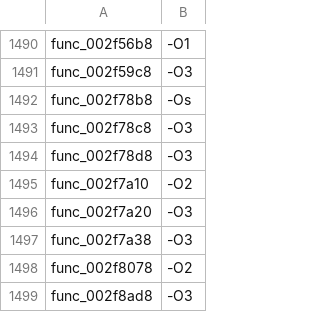
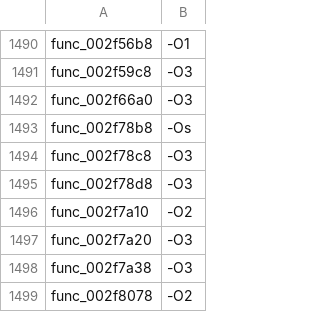
Before and after one commit to USED255/artonelico2-decomp, a TSV file: config/source_flags.tsv, drawn as a sheet; only a part is shown, gaps mark what is left out; the shorter side is filled out with more unchanged rows.

Commit message:
m3(compiler-axis): +1 more via the CRI compiler (3,531 -> 3,532)
`func_002f66a0` (68 bytes) reaches objdiff 100.0 only under the CRI compiler:

    ee-gcc 3.2-040921 -Os -> 74.00
    ee-gcc 2.96       -O2 -> 100.0     (also -O3; -Os gives 99.41)
    ee-gcc 3.2-030926 -Os -> 74.00

    func_002f66a0<TAB>-O3    (source_flags.tsv)
    func_002f66a0<TAB>cri    (compiler_map.tsv)

Second landing from the compiler axis (after func_0032c030). Two batches so far:
23 candidates -> 1 hit, 60 candidates -> 1 additional hit, i.e. the axis is sparse
(~2-4%) but real, and it is config-only (the build already resolves tag `cri` to ee-gcc 2.96).

Note the level matters: -Os misses by 0.59 points while -O2/-O3 match exactly.

Ledger 3,531 -> 3,532; distinct 3,532; src/matched/*.c 3,532;
test_matched_ledger.py passes; make check 12 checks FAIL 0.

```diff
--- a/config/source_flags.tsv
+++ b/config/source_flags.tsv
@@ -1491,2 +1491,3 @@ func_002f56b8	-O1
 func_002f59c8	-O3
+func_002f66a0	-O3
 func_002f78b8	-Os
```
Also changed, not shown: 3 other files.
